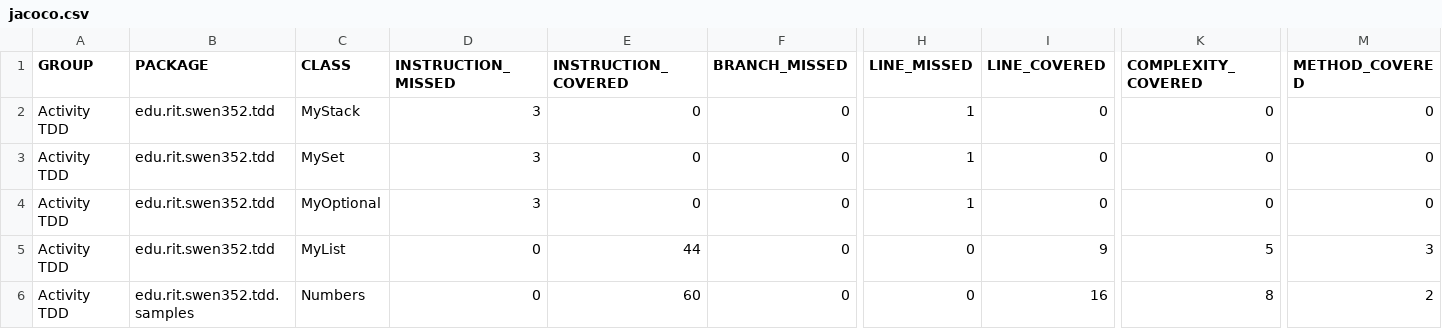
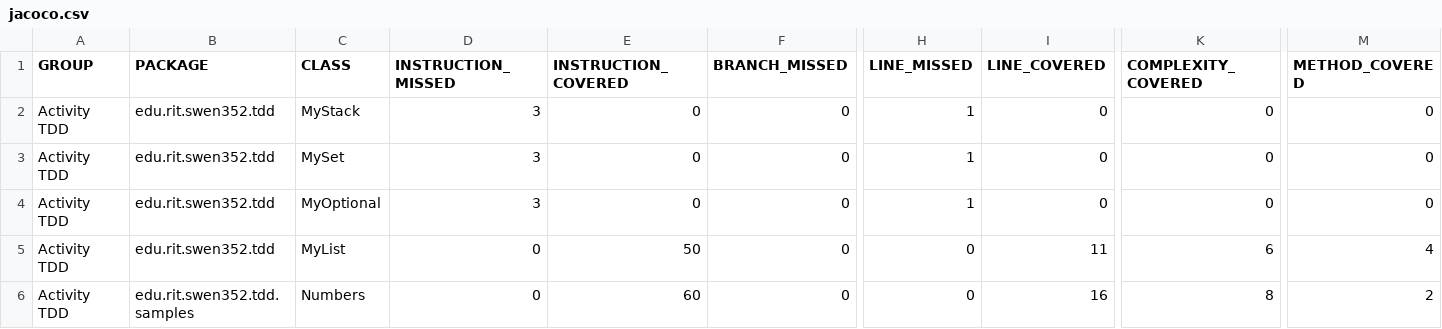
Before and after one commit to bjm7164/swen352team4activity5, a CSV file: target/site/jacoco/jacoco.csv, drawn as a sheet; only a part is shown, gaps mark what is left out; the diff names each change by its address in the sheet, - before the commit and + after, or states it on an @@ line.

Commit message:
MyList : 3 : removing element : create passing code

```diff
--- a/target/site/jacoco/jacoco.csv
+++ b/target/site/jacoco/jacoco.csv
-E5 (INSTRUCTION_COVERED): 44
+E5 (INSTRUCTION_COVERED): 50
-I5 (LINE_COVERED): 9
+I5 (LINE_COVERED): 11
-K5 (COMPLEXITY_COVERED): 5
+K5 (COMPLEXITY_COVERED): 6
-M5 (METHOD_COVERED): 3
+M5 (METHOD_COVERED): 4
```
Also changed, not shown: 16 other files.
